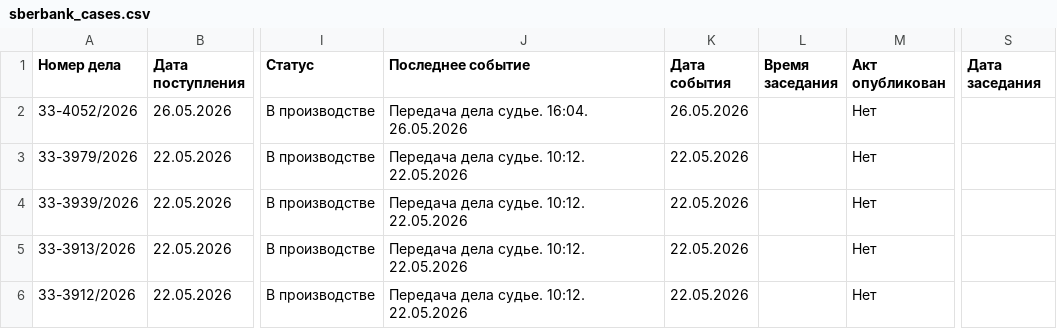
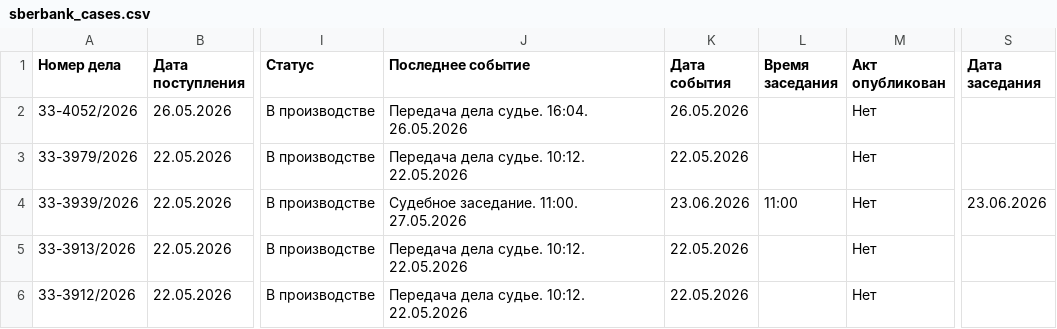
Before and after one commit to SelivanovAS/dashboard, a CSV file: data/sberbank_cases.csv, drawn as a sheet; only a part is shown, gaps mark what is left out; the diff covers the shown part only; the diff names each change by its address in the sheet, - before the commit and + after, or states it on an @@ line.

```diff
--- a/data/sberbank_cases.csv
+++ b/data/sberbank_cases.csv
-J4 (Последнее событие): Передача дела судье. 10:12. 22.05.2026
+J4 (Последнее событие): Судебное заседание. 11:00. 27.05.2026
-K4 (Дата события): 22.05.2026
+K4 (Дата события): 23.06.2026
-L4 (Время заседания): (empty)
+L4 (Время заседания): 11:00
-S4 (Дата заседания): (empty)
+S4 (Дата заседания): 23.06.2026
```
Also changed, not shown: 18 edited cells elsewhere in this file, 5 other files.
